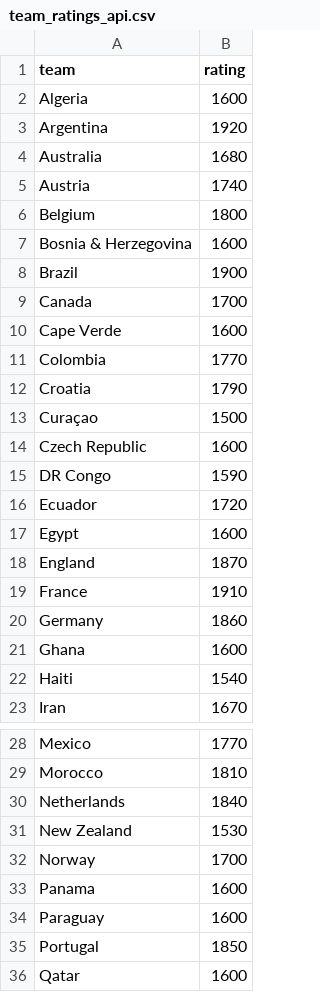
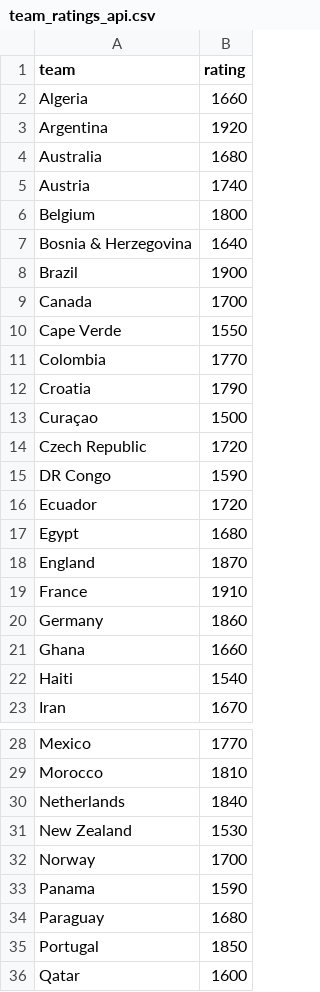
Before and after one commit to alvarito137/worldcup-quant-engine, a CSV file: data/raw/team_ratings_api.csv, drawn as a sheet; only a part is shown, gaps mark what is left out; the diff covers the shown part only.

```diff
--- a/data/raw/team_ratings_api.csv
+++ b/data/raw/team_ratings_api.csv
@@ -1,3 +1,3 @@
 team,rating
-Algeria,1600
+Algeria,1660
 Argentina,1920
@@ -6,6 +6,6 @@ Austria,1740
 Belgium,1800
-Bosnia & Herzegovina,1600
+Bosnia & Herzegovina,1640
 Brazil,1900
 Canada,1700
-Cape Verde,1600
+Cape Verde,1550
 Colombia,1770
@@ -13,6 +13,6 @@ Croatia,1790
 Curaçao,1500
-Czech Republic,1600
+Czech Republic,1720
 DR Congo,1590
 Ecuador,1720
-Egypt,1600
+Egypt,1680
 England,1870
@@ -20,3 +20,3 @@ France,1910
 Germany,1860
-Ghana,1600
+Ghana,1660
 Haiti,1540
@@ -32,4 +32,4 @@ New Zealand,1530
 Norway,1700
-Panama,1600
-Paraguay,1600
+Panama,1590
+Paraguay,1680
 Portugal,1850
```
Also changed, not shown: 1 edited cell elsewhere in this file, data/processed/pick_history.csv, data/processed/picks.csv, 14 other files.
